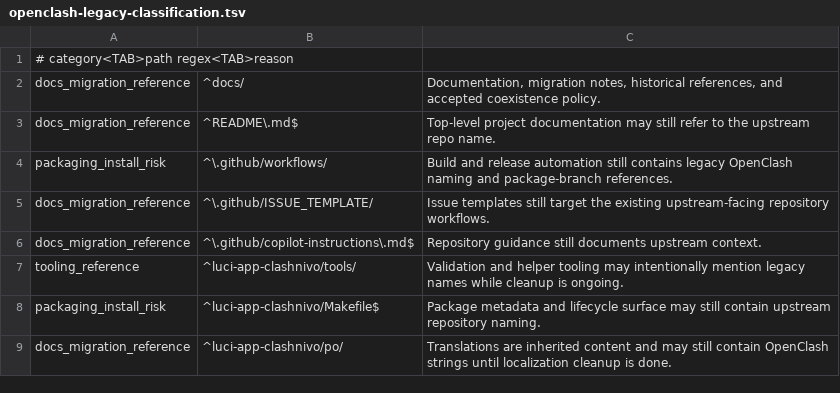
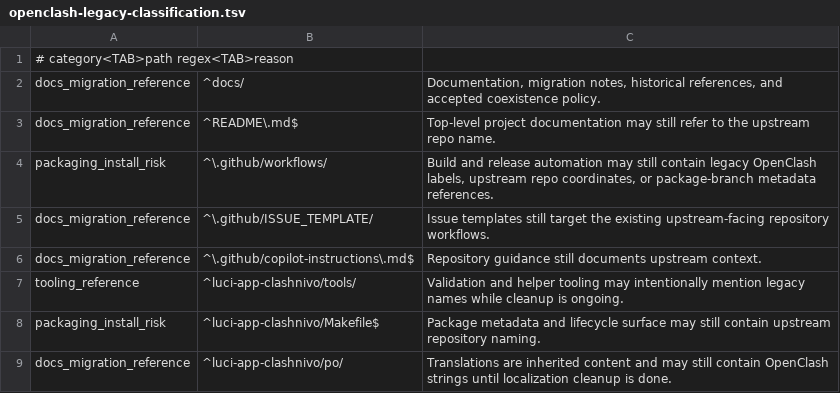
Before and after one commit to gorillapower/OpenClash, a TSV file: luci-app-clashnivo/tools/openclash-legacy-classification.tsv, drawn as a sheet; only a part is shown.

Commit message:
build: clean workflow legacy naming

```diff
--- a/luci-app-clashnivo/tools/openclash-legacy-classification.tsv
+++ b/luci-app-clashnivo/tools/openclash-legacy-classification.tsv
@@ -3,3 +3,3 @@ docs_migration_reference	^docs/	Documentation, migration notes, historical refer
 docs_migration_reference	^README\.md$	Top-level project documentation may still refer to the upstream repo name.
-packaging_install_risk	^\.github/workflows/	Build and release automation still contains legacy OpenClash naming and package-branch references.
+packaging_install_risk	^\.github/workflows/	Build and release automation may still contain legacy OpenClash labels, upstream repo coordinates, or package-branch metadata references.
 docs_migration_reference	^\.github/ISSUE_TEMPLATE/	Issue templates still target the existing upstream-facing repository workflows.
```
Also changed, not shown: 2 other files.
